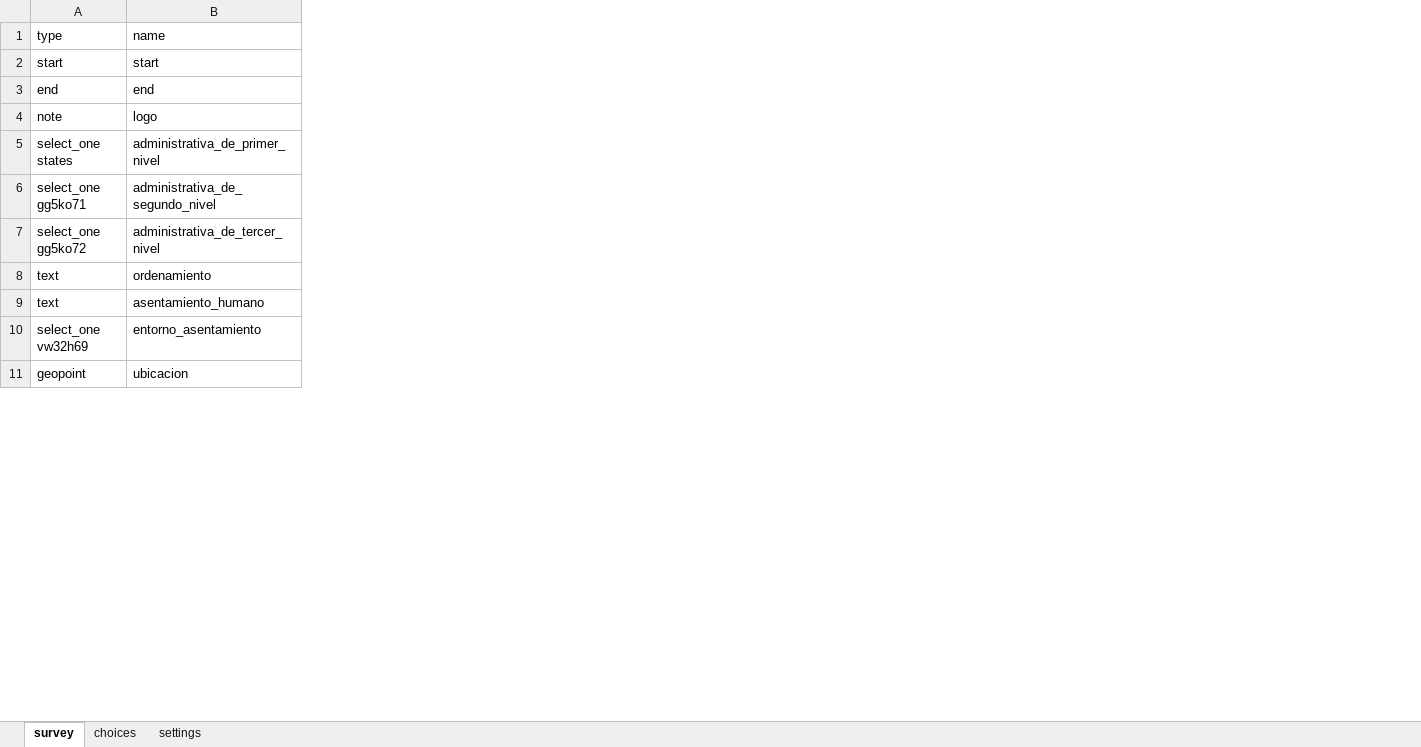
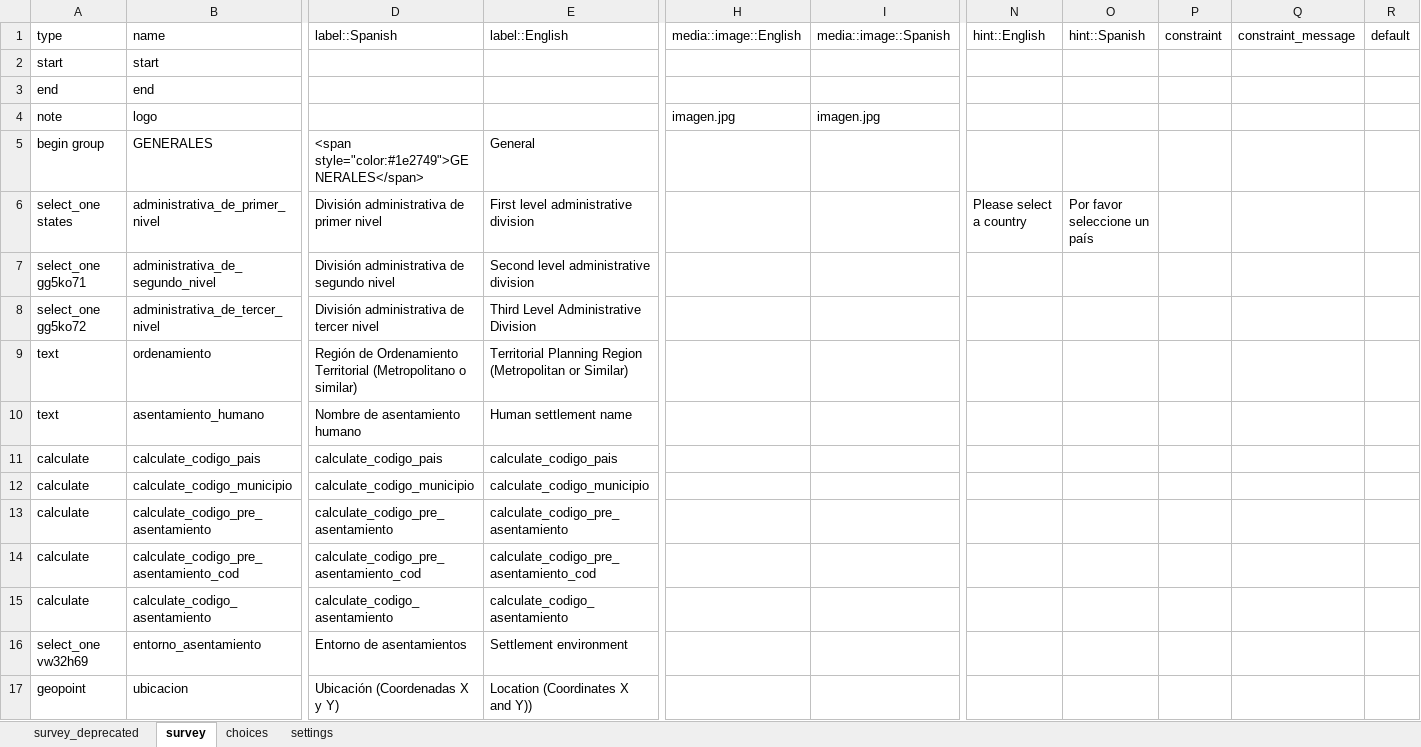
Before and after one commit to Sud-Austral/propuesta_kobol, an Excel workbook: intento.xlsx, sheet survey, drawn as a sheet; only a part is shown, gaps mark what is left out; values as stored, in another font and other column widths than the file's, no borders; addresses are those after the commit; rows hold the shown columns only; the diff covers the shown part only; the diff names each change by its address in the sheet, - before the commit and + after, or states it on an @@ line.

```diff
--- a/intento.xlsx (sheet survey)
+++ b/intento.xlsx (sheet survey)
+sheet tab: survey_deprecated
+column D (label::Spanish), rows 6-10: División administrativa de primer nivel | División administrativa de segundo nivel | División administrativa de tercer nivel | Región de Ordenamiento Territorial (Metropolitano o similar) | Nombre de asentamiento humano; rows 16-17: Entorno de asentamientos | Ubicación (Coordenadas X y Y)
+column E (label::English), rows 6-10: First level administrative division | Second level administrative division | Third Level Administrative Division | Territorial Planning Region (Metropolitan or Similar) | Human settlement name; rows 16-17: Settlement environment | Location (Coordinates X and Y))
+column H (media::image::English), row 4: imagen.jpg
+column I (media::image::Spanish), row 4: imagen.jpg
+column N (hint::English), row 6: Please select a country
+column O (hint::Spanish), row 6: Por favor seleccione un país
+column P (constraint), empty
+column Q (constraint_message), empty
+column R (default), empty
+row 5: begin group | GENERALES | <span style="color:#1e2749">GENERALES</span> | General
+row 11: calculate | calculate_codigo_pais | calculate_codigo_pais | calculate_codigo_pais
+row 12: calculate | calculate_codigo_municipio | calculate_codigo_municipio | calculate_codigo_municipio
+row 13: calculate | calculate_codigo_pre_asentamiento | calculate_codigo_pre_asentamiento | calculate_codigo_pre_asentamiento
+row 14: calculate | calculate_codigo_pre_asentamiento_cod | calculate_codigo_pre_asentamiento_cod | calculate_codigo_pre_asentamiento_cod
+row 15: calculate | calculate_codigo_asentamiento | calculate_codigo_asentamiento | calculate_codigo_asentamiento
```
Also changed, not shown: 42 added rows, 1 removed row, 1 added column and 40 edited cells elsewhere in this sheet, sheet choices, sheet settings, base.xlsx, 11 other files.
